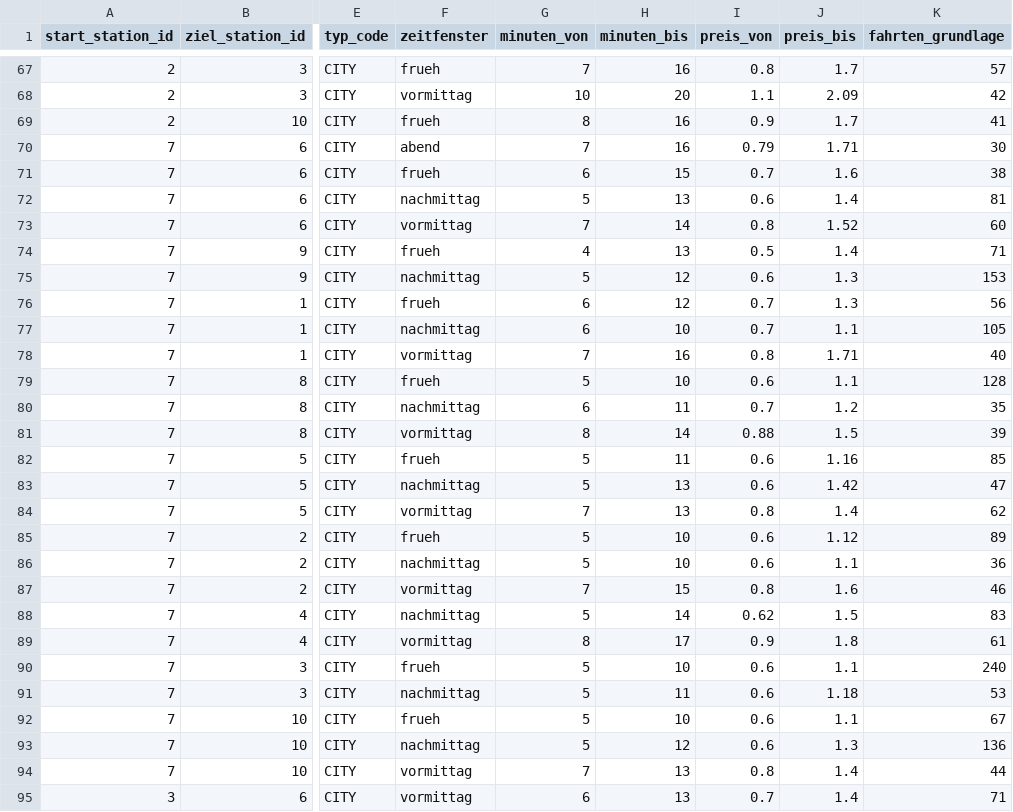
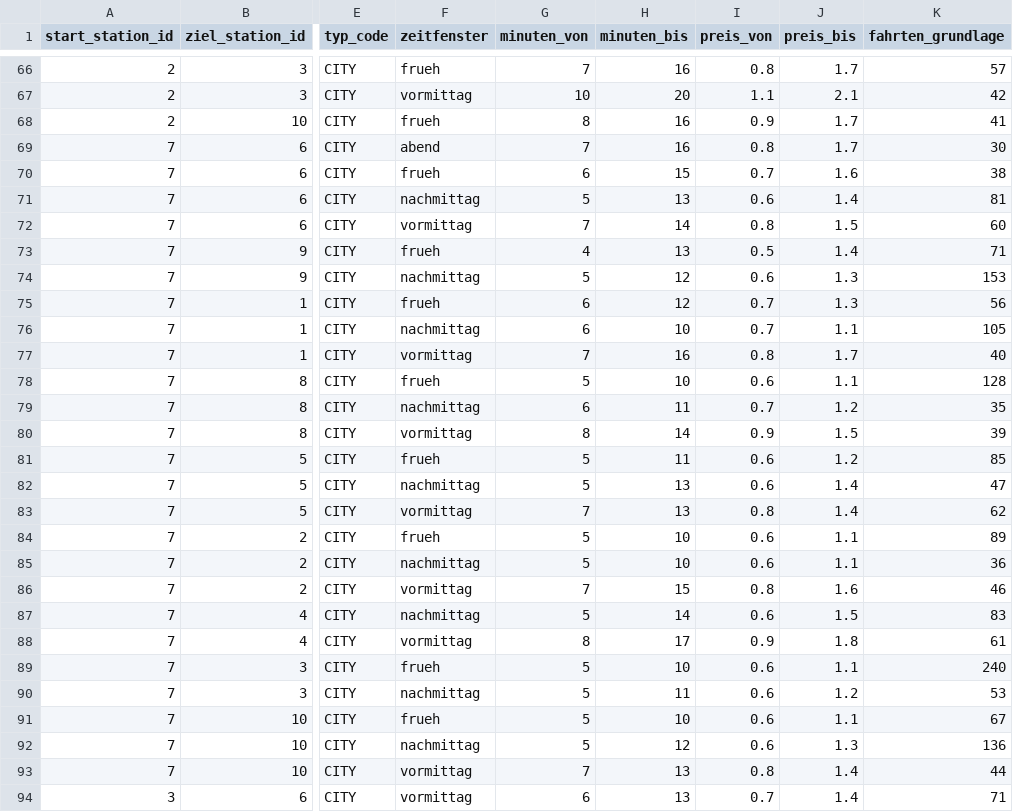
Before and after one commit to swrobuts/velocity-fallstudie, a CSV file: analytics/preisschaetzung.csv, drawn as a sheet; only a part is shown, gaps mark what is left out; addresses are those after the commit; the diff covers the shown part only; the diff names each change by its address in the sheet, - before the commit and + after, or states it on an @@ line.

```diff
--- a/analytics/preisschaetzung.csv
+++ b/analytics/preisschaetzung.csv
-J67 (preis_bis): 2.09
+J67 (preis_bis): 2.1
-I69 (preis_von): 0.79
+I69 (preis_von): 0.8
-J69 (preis_bis): 1.71
+J69 (preis_bis): 1.7
-J72 (preis_bis): 1.52
+J72 (preis_bis): 1.5
-J77 (preis_bis): 1.71
+J77 (preis_bis): 1.7
-I80 (preis_von): 0.88
+I80 (preis_von): 0.9
-J81 (preis_bis): 1.16
+J81 (preis_bis): 1.2
-J82 (preis_bis): 1.42
+J82 (preis_bis): 1.4
-J84 (preis_bis): 1.12
+J84 (preis_bis): 1.1
-I87 (preis_von): 0.62
+I87 (preis_von): 0.6
-J90 (preis_bis): 1.18
+J90 (preis_bis): 1.2
```
Also changed, not shown: 2 added rows, 3 removed rows and 50 edited cells elsewhere in this file, 3 other files.
